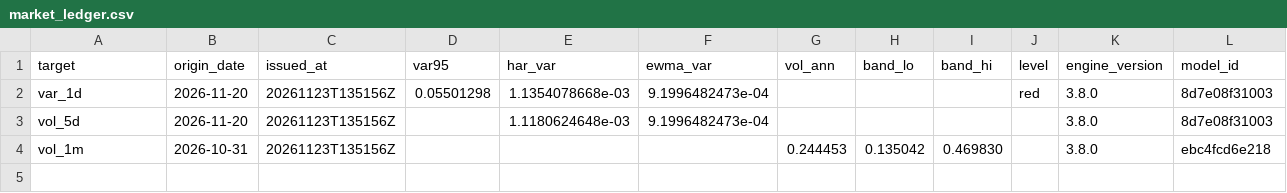
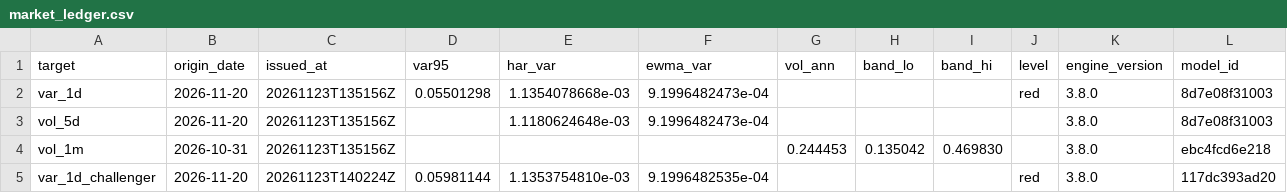
Before and after one commit to 9-Security/tech-cycle-dashboard, a CSV file: data/forecasts/market_ledger.csv, drawn as a sheet; the diff names each change by its address in the sheet, - before the commit and + after, or states it on an @@ line.

```diff
--- a/data/forecasts/market_ledger.csv
+++ b/data/forecasts/market_ledger.csv
+row 5: var_1d_challenger | 2026-11-20 | 20261123T140224Z | 0.05981144 | 1.1353754810e-03 | 9.1996482535e-04 |  |  |  | red | 3.8.0 | 117dc393ad20
```
Also changed, not shown: data/forecasts/market_outcomes.csv, data/history.csv, 13 other files.
